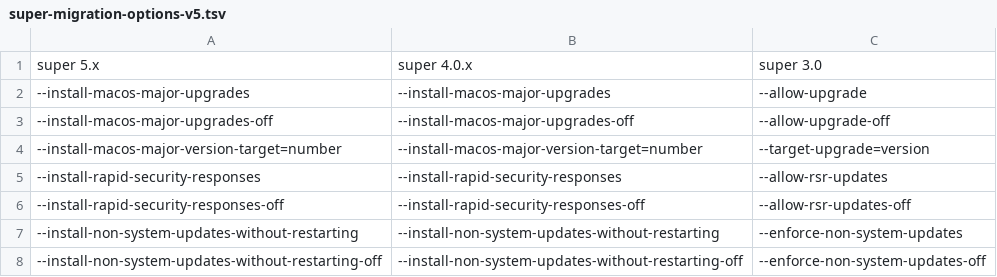
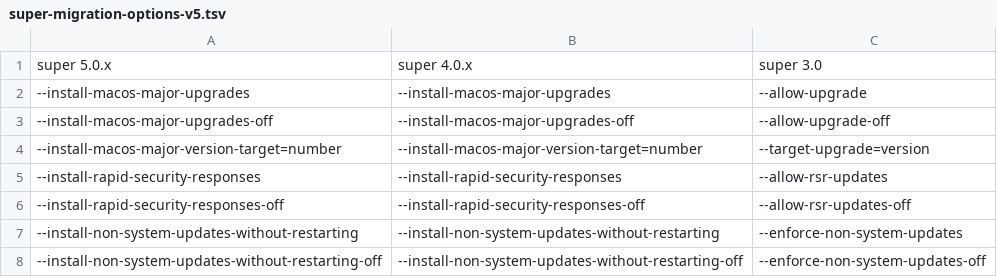
Before and after one commit to Macjutsu/super, a TSV file: Super-Friends/super-migration-options-v5.tsv, drawn as a sheet; only a part is shown.

Commit message:
Update super-migration-options-v5.tsv

```diff
--- a/Super-Friends/super-migration-options-v5.tsv
+++ b/Super-Friends/super-migration-options-v5.tsv
@@ -1,2 +1,2 @@
-super 5.x	super 4.0.x	super 3.0
+super 5.0.x	super 4.0.x	super 3.0
 --install-macos-major-upgrades	--install-macos-major-upgrades	--allow-upgrade
```
